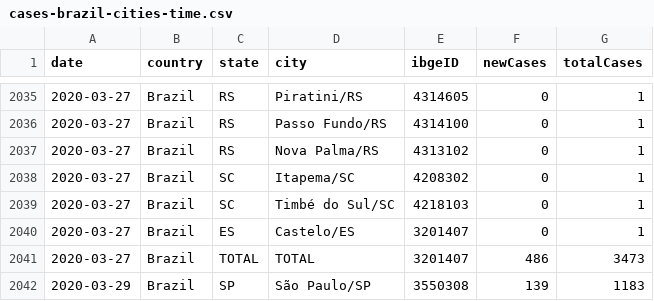
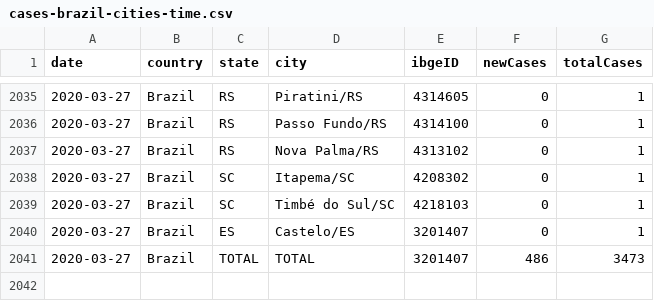
Before and after one commit to pedroseiler/coronavirus, a CSV file: data/coronavirus_brazil_vicosa/cases-brazil-cities-time.csv, drawn as a sheet; only a part is shown, gaps mark what is left out; the diff names each change by its address in the sheet, - before the commit and + after, or states it on an @@ line.

```diff
--- a/data/coronavirus_brazil_vicosa/cases-brazil-cities-time.csv
+++ b/data/coronavirus_brazil_vicosa/cases-brazil-cities-time.csv
-row 2042: 2020-03-29 | Brazil | SP | São Paulo/SP | 3550308 | 139 | 1183
```
Also changed, not shown: data/brasilio/base_diaria_por_municipio.csv, data/coronavirus_nagano/base_diária_por_municipio.csv, 3 other files.
